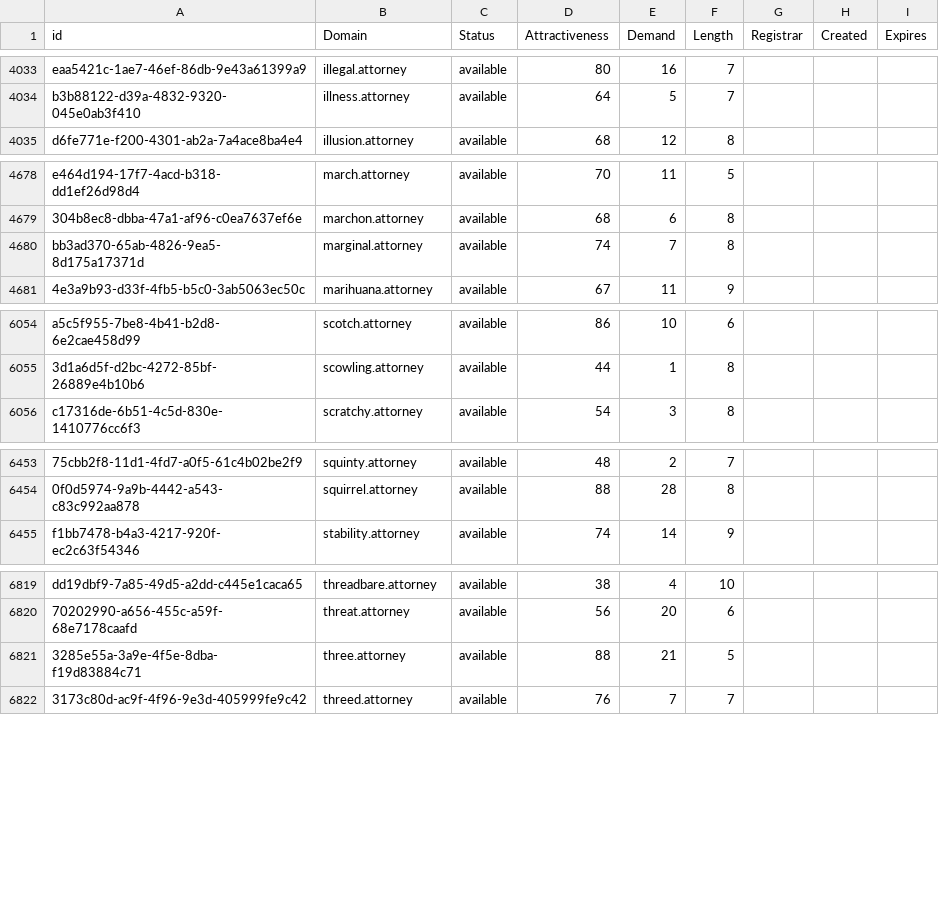
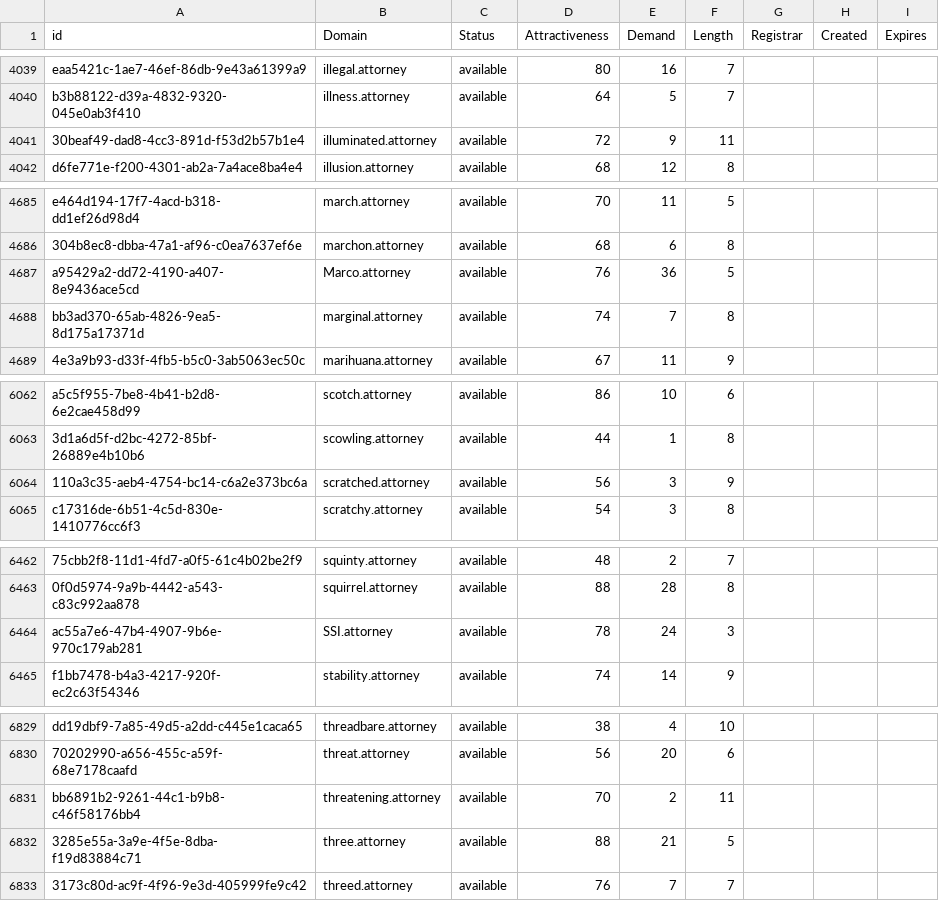
Before and after one commit to UniqueDomains/attorney-oneword-domains, a CSV file: attorney.csv, drawn as a sheet; only a part is shown, gaps mark what is left out; the diff covers the shown part only; the diff names each change by its address in the sheet, - before the commit and + after, or states it on an @@ line.

```diff
--- a/attorney.csv
+++ b/attorney.csv
+row 4041: 30beaf49-dad8-4cc3-891d-f53d2b57b1e4 | illuminated.attorney | available | 72 | 9 | 11
+row 4687: a95429a2-dd72-4190-a407-8e9436ace5cd | Marco.attorney | available | 76 | 36 | 5
+row 6064: 110a3c35-aeb4-4754-bc14-c6a2e373bc6a | scratched.attorney | available | 56 | 3 | 9
+row 6464: ac55a7e6-47b4-4907-9b6e-970c179ab281 | SSI.attorney | available | 78 | 24 | 3
+row 6831: bb6891b2-9261-44c1-b9b8-c46f58176bb4 | threatening.attorney | available | 70 | 2 | 11
```
Also changed, not shown: 6 added rows and 3 edited cells elsewhere in this file, 2 other files.
